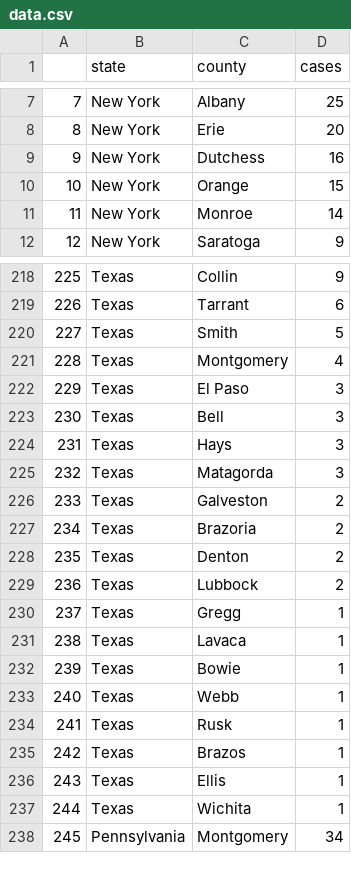
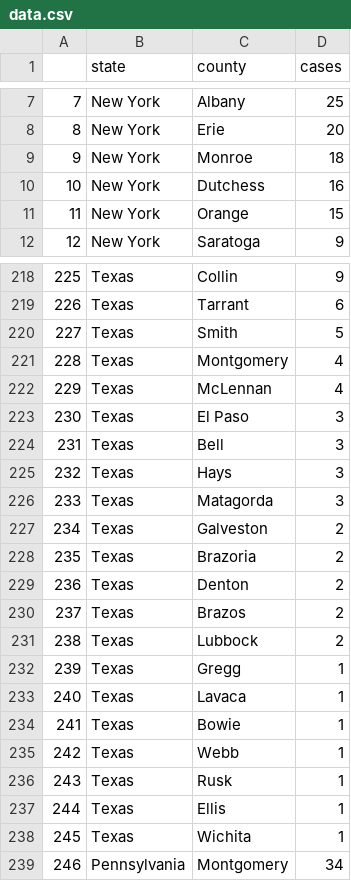
Before and after one commit to randel/COVID-19-US-county-map, a CSV file: data.csv, drawn as a sheet; only a part is shown, gaps mark what is left out; removed rows and columns are numbered as before the commit, all else as after; the diff names each change by its address in the sheet, - before the commit and + after, or states it on an @@ line.

```diff
--- a/data.csv
+++ b/data.csv
+row 9: 9 | New York | Monroe | 18
@@ column A renumbered from row 10 down @@
-row 11: 11 | New York | Monroe | 14
+row 222: 229 | Texas | McLennan | 4
+row 230: 237 | Texas | Brazos | 2
-row 235: 242 | Texas | Brazos | 1
```
Also changed, not shown: 1 other file.
